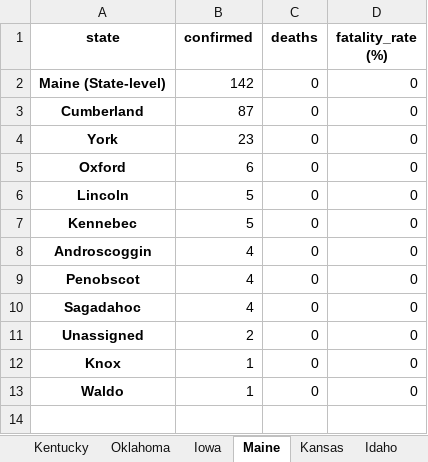
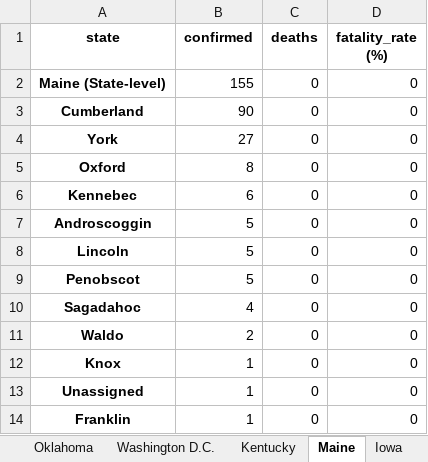
Before and after one commit to apgr0ss/covid19-scraper, an Excel workbook: covid_19_by_county.xlsx, sheet Maine, drawn as a sheet; values as stored, in another font and other column widths than the file's, no borders; removed rows and columns are numbered as before the commit, all else as after; the diff names each change by its address in the sheet, - before the commit and + after, or states it on an @@ line.

```diff
--- a/covid_19_by_county.xlsx (sheet Maine)
+++ b/covid_19_by_county.xlsx (sheet Maine)
@@ sheet tab order changed: Oklahoma | Washington D.C. | Kentucky | Maine | Iowa @@
-B2 (confirmed): 142
+B2 (confirmed): 155
-B3 (confirmed): 87
+B3 (confirmed): 90
-B4 (confirmed): 23
+B4 (confirmed): 27
-B5 (confirmed): 6
+B5 (confirmed): 8
+row 6: Kennebec | 6 | 0 | 0
+row 7: Androscoggin | 5 | 0 | 0
-row 7: Kennebec | 5 | 0 | 0
-row 8: Androscoggin | 4 | 0 | 0
-B9 (confirmed): 4
+B9 (confirmed): 5
-A11 (state): Unassigned
+A11 (state): Waldo
+row 13: Unassigned | 1 | 0 | 0
-A14 (state): Waldo
+A14 (state): Franklin
```
Also changed, not shown: sheet Oklahoma, sheet Minnesota, sheet California.
